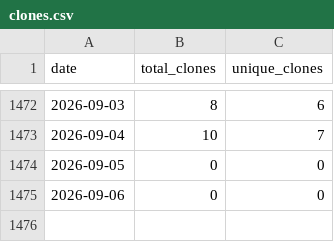
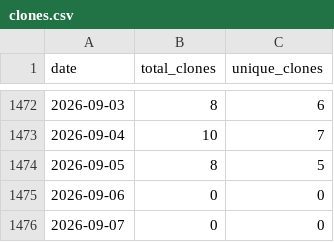
Before and after one commit to actions-marketplace-validations/wumphlett_repostats, a CSV file: .traffic/clones.csv, drawn as a sheet; only a part is shown, gaps mark what is left out.

Commit message:
Updating repository traffic

```diff
--- a/.traffic/clones.csv
+++ b/.traffic/clones.csv
@@ -1473,3 +1473,4 @@ date,total_clones,unique_clones
 2026-09-04,10,7
-2026-09-05,0,0
+2026-09-05,8,5
 2026-09-06,0,0
+2026-09-07,0,0
```
Also changed, not shown: .traffic/views.csv, 3 other files.
